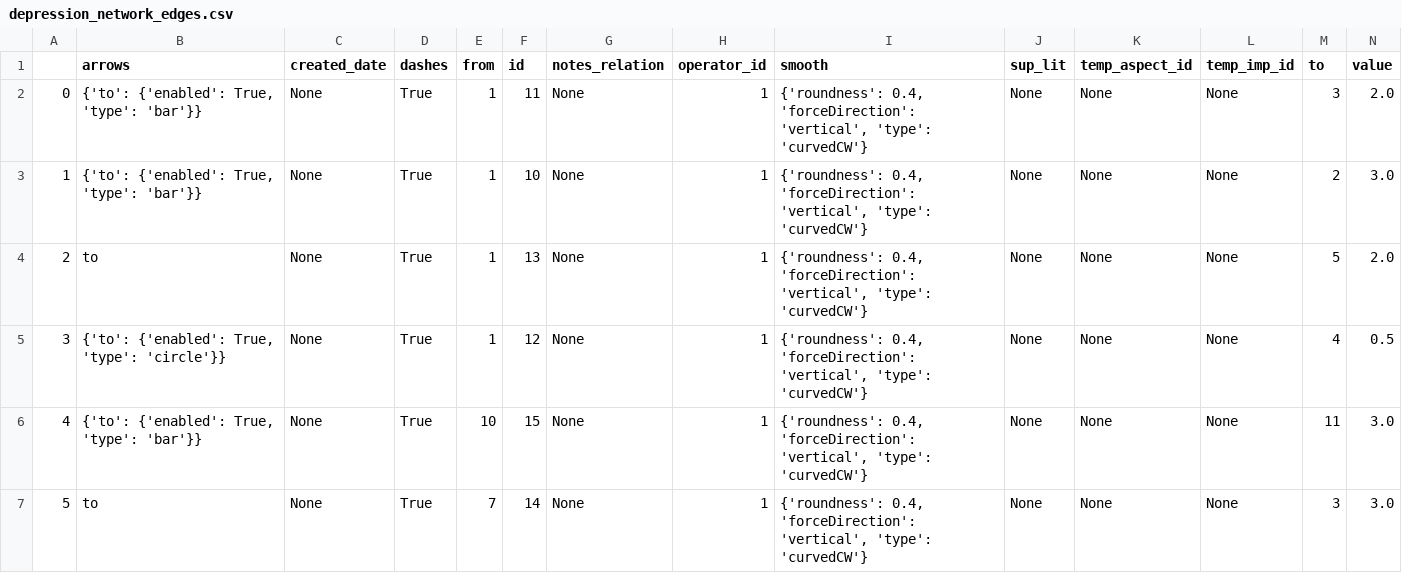
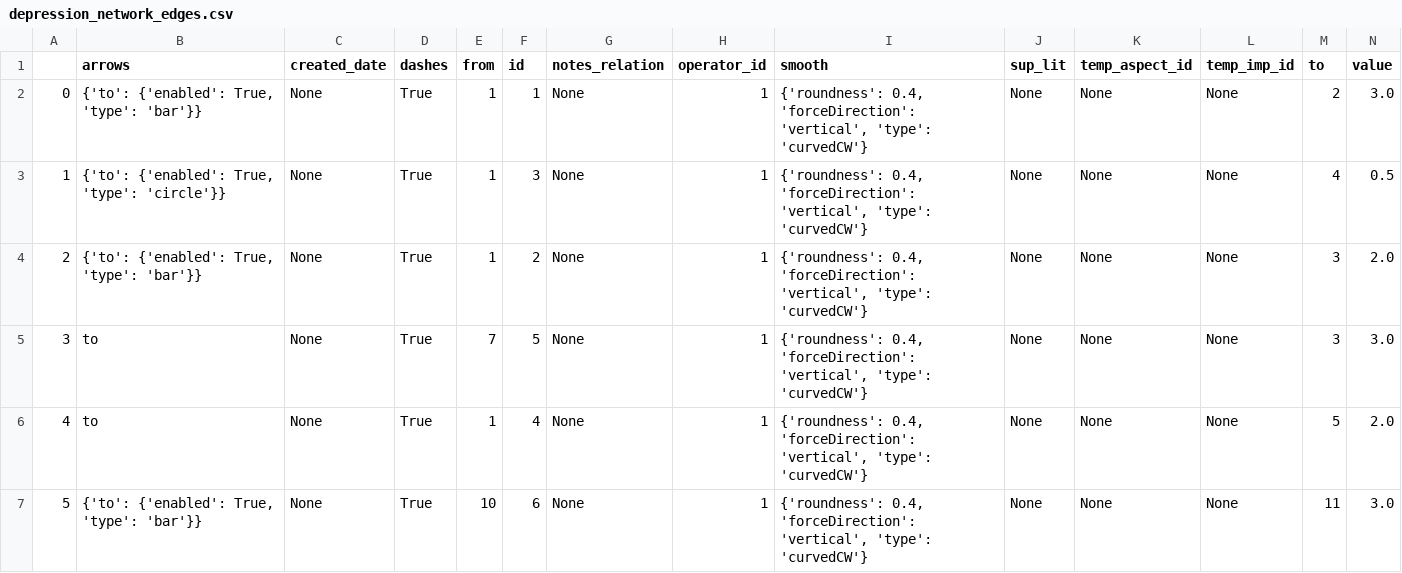
Before and after one commit to popoiopo/psychoSystems, a CSV file: app/static/data/depression_network_edges.csv, drawn as a sheet; removed rows and columns are numbered as before the commit, all else as after; the diff names each change by its address in the sheet, - before the commit and + after, or states it on an @@ line.

Commit message:
Sankey Edge-Maker

```diff
--- a/app/static/data/depression_network_edges.csv
+++ b/app/static/data/depression_network_edges.csv
-row 2: 0 | {'to': {'enabled': True, 'type': 'bar'}} | None | True | 1 | 11 | None | 1 | {'roundness': 0.4, 'forceDirection': 'vertical', 'type': 'curvedCW'} | None | None | None | 3 | 2.0
@@ column A renumbered between rows 2 and 5 @@
-F2 (id): 10
+F2 (id): 1
-row 4: 2 | to | None | True | 1 | 13 | None | 1 | {'roundness': 0.4, 'forceDirection': 'vertical', 'type': 'curvedCW'} | None | None | None | 5 | 2.0
-F3 (id): 12
+F3 (id): 3
-E4 (from): 10
+E4 (from): 1
-F4 (id): 15
+F4 (id): 2
-M4 (to): 11
+M4 (to): 3
-N4 (value): 3.0
+N4 (value): 2.0
-F5 (id): 14
+F5 (id): 5
+row 6: 4 | to | None | True | 1 | 4 | None | 1 | {'roundness': 0.4, 'forceDirection': 'vertical', 'type': 'curvedCW'} | None | None | None | 5 | 2.0
+row 7: 5 | {'to': {'enabled': True, 'type': 'bar'}} | None | True | 10 | 6 | None | 1 | {'roundness': 0.4, 'forceDirection': 'vertical', 'type': 'curvedCW'} | None | None | None | 11 | 3.0
```
Also changed, not shown: 35 other files.
